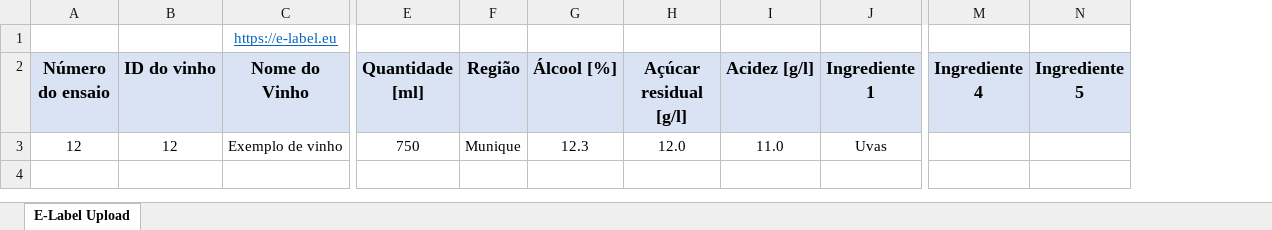
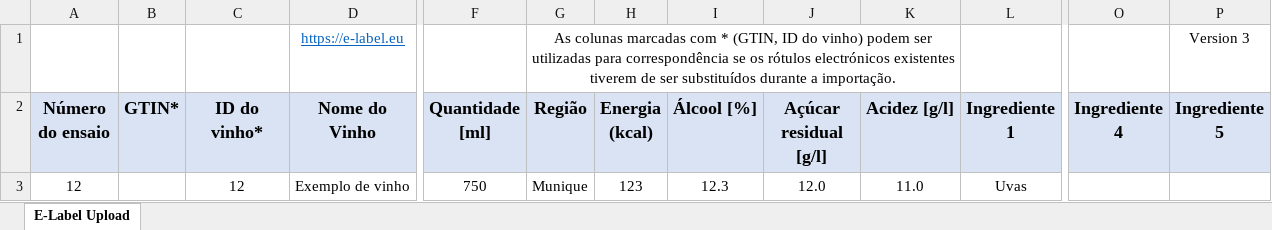
Before and after one commit to imero-de/e-label.eu, an Excel workbook: bulk-upload-templates/pt/e-label_excel_import_pt.xlsx, sheet E-Label Upload, drawn as a sheet; only a part is shown, gaps mark what is left out; values as stored, in another font and other column widths than the file's, no borders; charts and pictures not drawn; addresses are those after the commit; the diff names each change by its address in the sheet, - before the commit and + after, or states it on an @@ line.

```diff
--- a/bulk-upload-templates/pt/e-label_excel_import_pt.xlsx (sheet E-Label Upload)
+++ b/bulk-upload-templates/pt/e-label_excel_import_pt.xlsx (sheet E-Label Upload)
+column B (GTIN*), empty
+column H (Energia (kcal)), row 3: 123
-G1 (Região): (empty)
+G1 (Região): As colunas marcadas com * (GTIN, ID do vinho) podem ser utilizadas para correspondência se os rótulos electrónicos existentes tiverem de ser substituídos durante a importação.
+G1:K1 merged
-P1 (Ingrediente 5): (empty)
+P1 (Ingrediente 5): Version 3
-C2: ID do vinho
+C2: ID do vinho*
```
Also changed, not shown: bulk-upload-templates/en/e-label_excel_import_en.xlsx, bulk-upload-templates/es/e-label_excel_import_es.xlsx, 5 other files.
